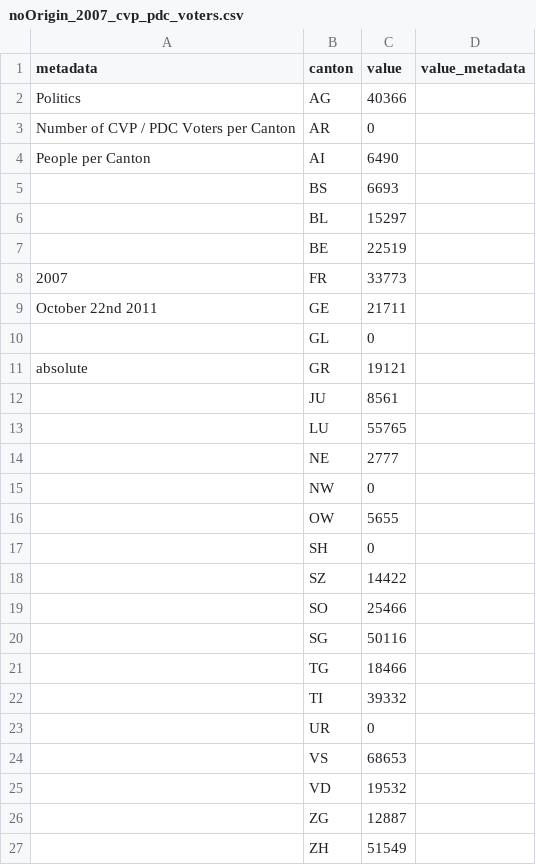
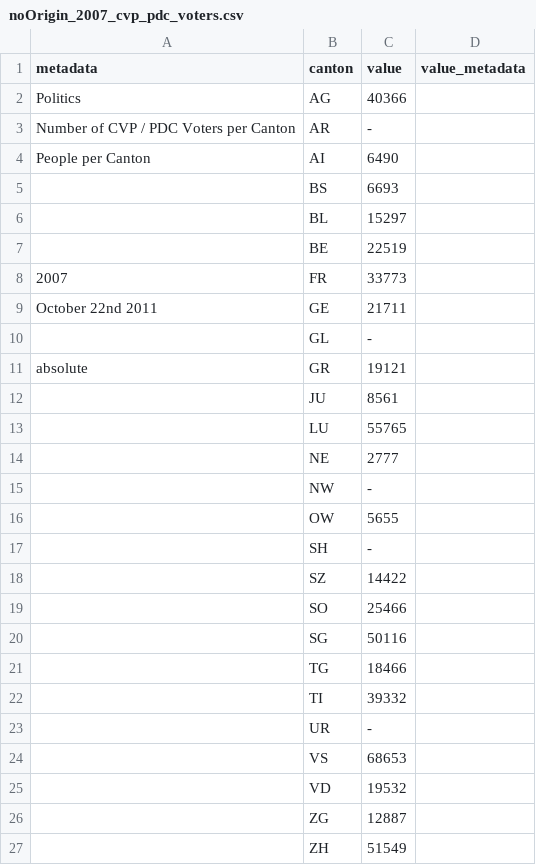
Before and after one commit to philippkueng/swissmap, a CSV file: data/raw_data/noOrigin_2007_cvp_pdc_voters.csv, drawn as a sheet.

Commit message:
changed the '0' if no data is available to '-' in the csv dataset files, recompiled data.js

```diff
--- a/data/raw_data/noOrigin_2007_cvp_pdc_voters.csv
+++ b/data/raw_data/noOrigin_2007_cvp_pdc_voters.csv
@@ -2,3 +2,3 @@
 "Politics","AG",40366,
-"Number of CVP / PDC Voters per Canton","AR",0,
+"Number of CVP / PDC Voters per Canton","AR","-",
 "People per Canton","AI",6490,
@@ -9,3 +9,3 @@
 "October 22nd 2011","GE",21711,
-,"GL",0,
+,"GL","-",
 "absolute","GR",19121,
@@ -14,5 +14,5 @@
 ,"NE",2777,
-,"NW",0,
+,"NW","-",
 ,"OW",5655,
-,"SH",0,
+,"SH","-",
 ,"SZ",14422,
@@ -22,3 +22,3 @@
 ,"TI",39332,
-,"UR",0,
+,"UR","-",
 ,"VS",68653,
```
Also changed, not shown: data/raw_data/noOrigin_2007_fdp_plr_voters.csv, data/raw_data/noOrigin_2007_sps_pss_voters.csv, 3 other files.
